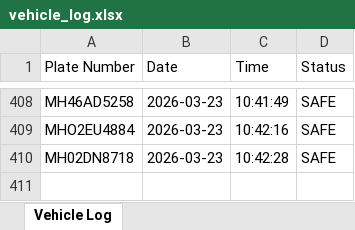
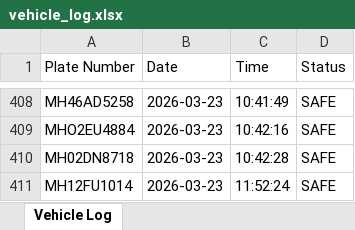
Before and after one commit to kshitizshukla148/Number-Plate-Detection-System, an Excel workbook: vehicle_log.xlsx, sheet Vehicle Log, drawn as a sheet; only a part is shown, gaps mark what is left out; values as stored, in another font and other column widths than the file's, no borders; the diff names each change by its address in the sheet, - before the commit and + after, or states it on an @@ line.

```diff
--- a/vehicle_log.xlsx (sheet Vehicle Log)
+++ b/vehicle_log.xlsx (sheet Vehicle Log)
+row 411: MH12FU1014 | 2026-03-23 | 11:52:24 | SAFE
```
Also changed, not shown: 7 other files.
